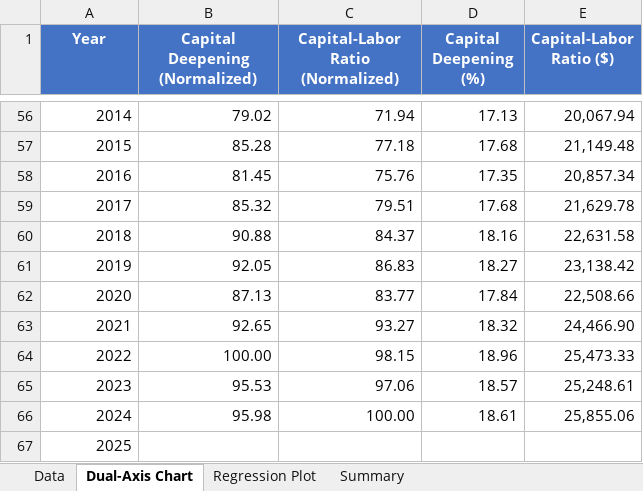
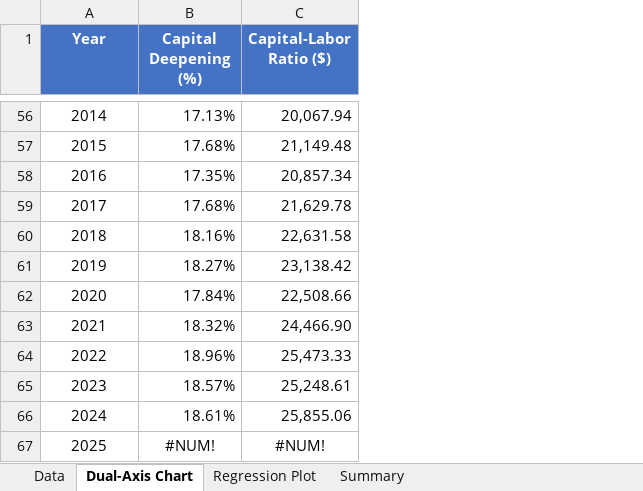
Before and after one commit to kiganyamburu/Resource-Allocation-Constrained-Optimization, an Excel workbook: heckscher_ohlin_charts.xlsx, sheet Dual-Axis Chart, drawn as a sheet; only a part is shown, gaps mark what is left out; values as stored, in another font and other column widths than the file's, no borders; charts and pictures not drawn; removed rows and columns are numbered as before the commit, all else as after; the diff covers the shown part only; the diff names each change by its address in the sheet, - before the commit and + after, or states it on an @@ line.

```diff
--- a/heckscher_ohlin_charts.xlsx (sheet Dual-Axis Chart)
+++ b/heckscher_ohlin_charts.xlsx (sheet Dual-Axis Chart)
-column B (Capital Deepening (Normalized)), rows 56-66: 79.02 | 85.28 | 81.45 | 85.32 | 90.88 | 92.05 | 87.13 | 92.65 | 100.00 | 95.53 | 95.98
-column C (Capital-Labor Ratio (Normalized)), rows 56-66: 71.94 | 77.18 | 75.76 | 79.51 | 84.37 | 86.83 | 83.77 | 93.27 | 98.15 | 97.06 | 100.00
-A56:A67 alignment: right
+A56:A67 alignment: center
-B56 (Capital Deepening (%)): 17.13
+B56 (Capital Deepening (%)): 17.13%
-B57 (Capital Deepening (%)): 17.68
+B57 (Capital Deepening (%)): 17.68%
-B58 (Capital Deepening (%)): 17.35
+B58 (Capital Deepening (%)): 17.35%
-B59 (Capital Deepening (%)): 17.68
+B59 (Capital Deepening (%)): 17.68%
-B60 (Capital Deepening (%)): 18.16
+B60 (Capital Deepening (%)): 18.16%
-B61 (Capital Deepening (%)): 18.27
+B61 (Capital Deepening (%)): 18.27%
-B62 (Capital Deepening (%)): 17.84
+B62 (Capital Deepening (%)): 17.84%
-B63 (Capital Deepening (%)): 18.32
+B63 (Capital Deepening (%)): 18.32%
-B64 (Capital Deepening (%)): 18.96
+B64 (Capital Deepening (%)): 18.96%
-B65 (Capital Deepening (%)): 18.57
+B65 (Capital Deepening (%)): 18.57%
-B66 (Capital Deepening (%)): 18.61
+B66 (Capital Deepening (%)): 18.61%
-B67 (Capital Deepening (%)): (empty)
+B67 (Capital Deepening (%)): #NUM!
-C67 (Capital-Labor Ratio ($)): (empty)
+C67 (Capital-Labor Ratio ($)): #NUM!
```
Also changed, not shown: 54 edited cells and cell formats elsewhere in this sheet, sheet Regression Plot, sheet Data, sheet Summary, charts or pictures, 2 other files.
